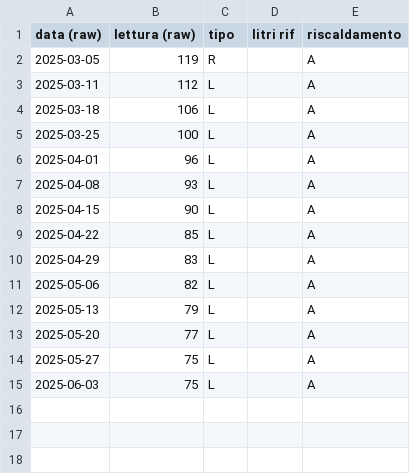
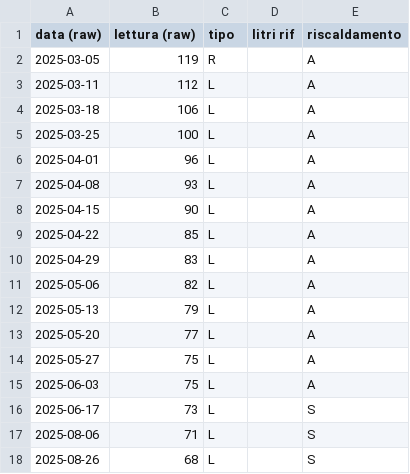
Before and after one commit to uftecdonato/letture, a CSV file: gasolio/sanpietro/attuale.csv, drawn as a sheet.

Commit message:
aggiorna letture
aggiornate letture

```diff
--- a/gasolio/sanpietro/attuale.csv
+++ b/gasolio/sanpietro/attuale.csv
@@ -15 +15,4 @@ data (raw),lettura (raw),tipo,litri rif,riscaldamento
 2025-06-03,75,L,,A
+2025-06-17,73,L,,S
+2025-08-06,71,L,,S
+2025-08-26,68,L,,S
```
